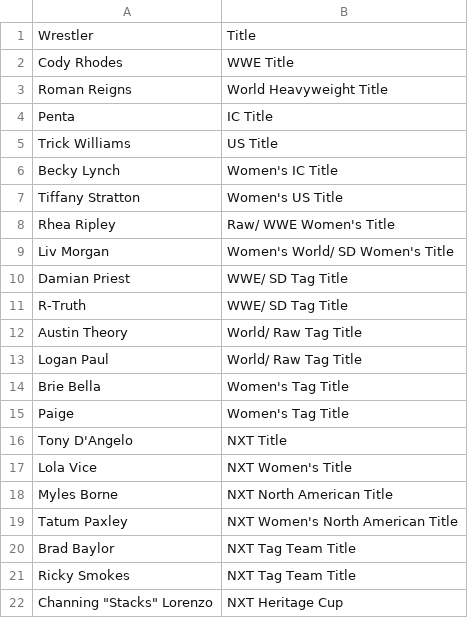
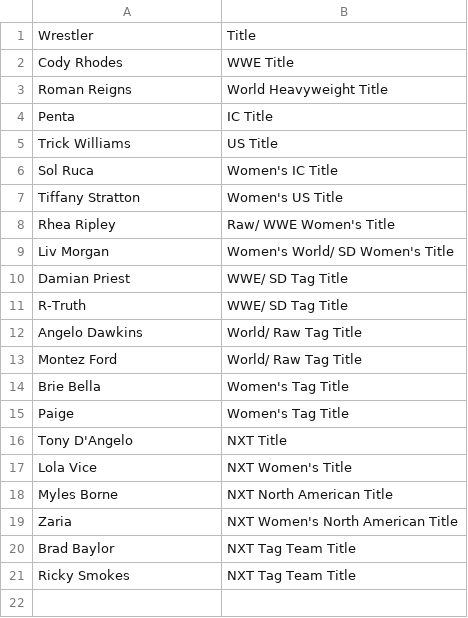
Before and after one commit to SaugatXD100/wwe-dashboard, a CSV file: current_champions.csv, drawn as a sheet.

Commit message:
current_champions.csv

```diff
--- a/current_champions.csv
+++ b/current_champions.csv
@@ -5,3 +5,3 @@ Penta,IC Title
 Trick Williams,US Title
-Becky Lynch,Women's IC Title
+Sol Ruca,Women's IC Title
 Tiffany Stratton,Women's US Title
@@ -11,4 +11,4 @@ Damian Priest,WWE/ SD Tag Title
 R-Truth,WWE/ SD Tag Title
-Austin Theory,World/ Raw Tag Title
-Logan Paul,World/ Raw Tag Title
+Angelo Dawkins,World/ Raw Tag Title
+Montez Ford,World/ Raw Tag Title
 Brie Bella,Women's Tag Title
@@ -18,5 +18,4 @@ Lola Vice,NXT Women's Title
 Myles Borne,NXT North American Title
-Tatum Paxley,NXT Women's North American Title
+Zaria,NXT Women's North American Title
 Brad Baylor,NXT Tag Team Title
 Ricky Smokes,NXT Tag Team Title
-"Channing ""Stacks"" Lorenzo",NXT Heritage Cup
```
